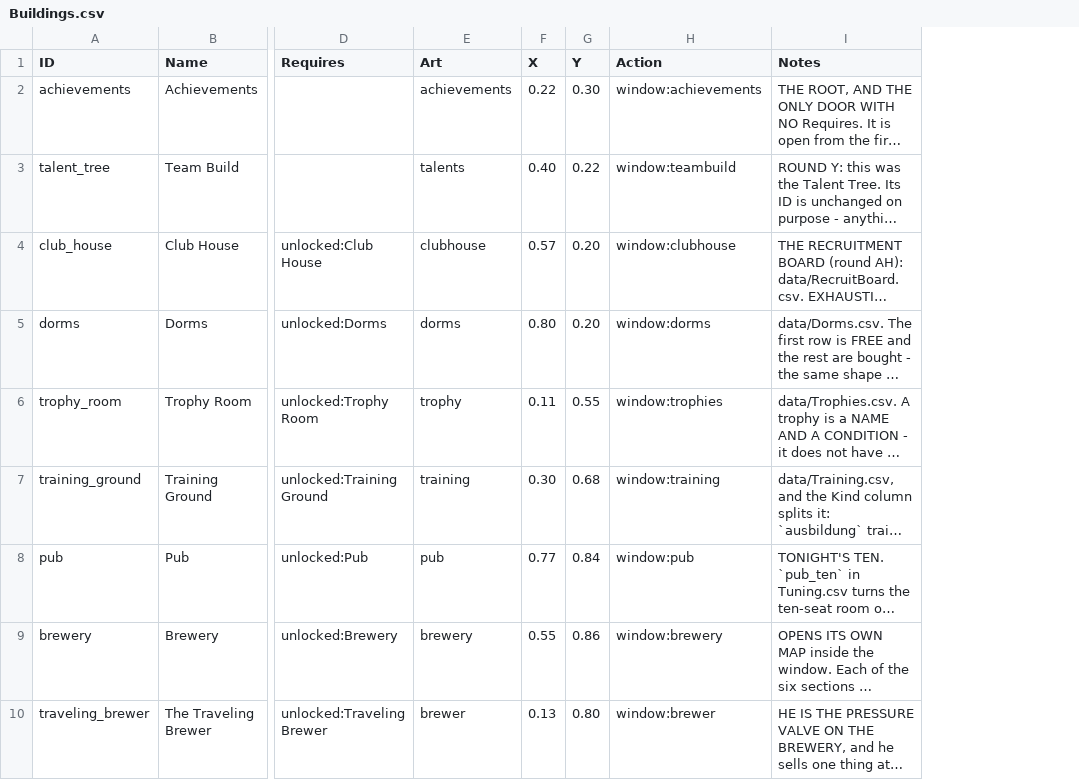
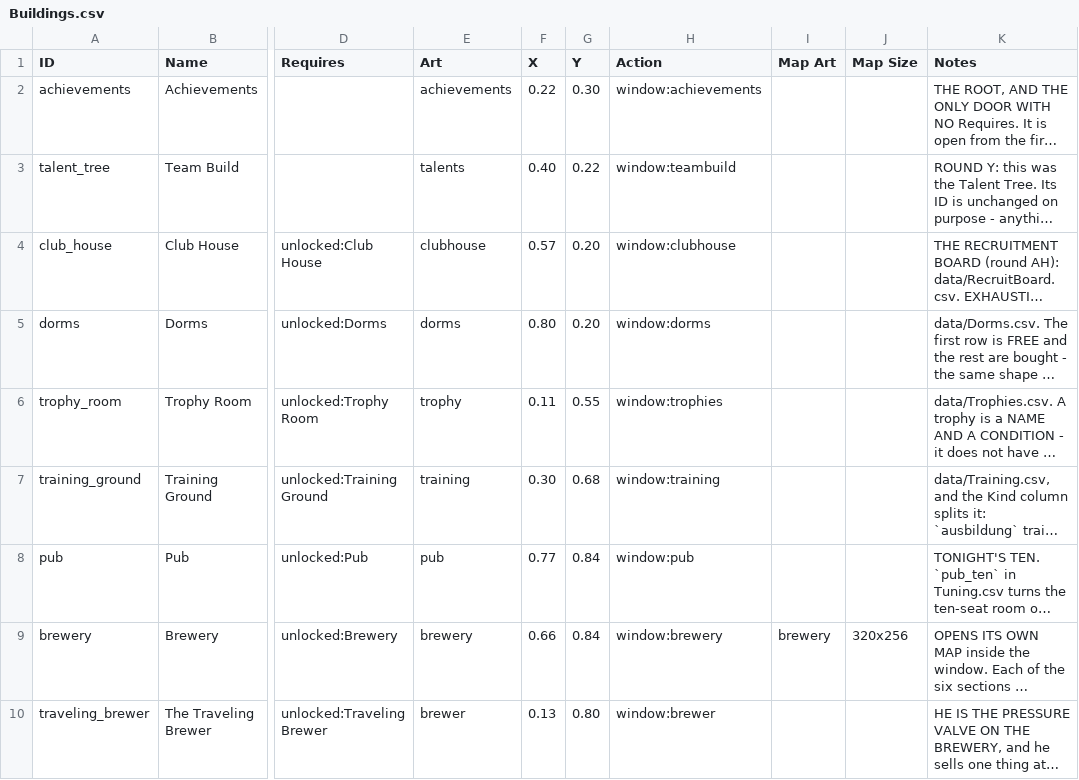
Before and after one commit to SchwartzAnthony/project_sb, a CSV file: data/Buildings.csv, drawn as a sheet; only a part is shown, gaps mark what is left out; long unchanged cells end in …; the diff names each change by its address in the sheet, - before the commit and + after, or states it on an @@ line.

```diff
--- a/data/Buildings.csv
+++ b/data/Buildings.csv
+column I (Map Art), row 9: brewery
+column J (Map Size), row 9: 320x256
-F9 (X): 0.55
+F9 (X): 0.66
-G9 (Y): 0.86
+G9 (Y): 0.84
```
Also changed, not shown: data/BaseTown.csv, data/Questions.csv, 21 other files.
